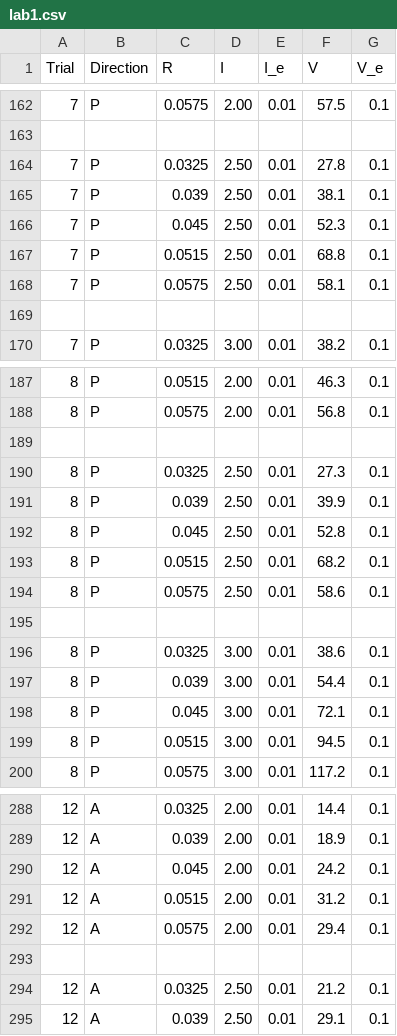
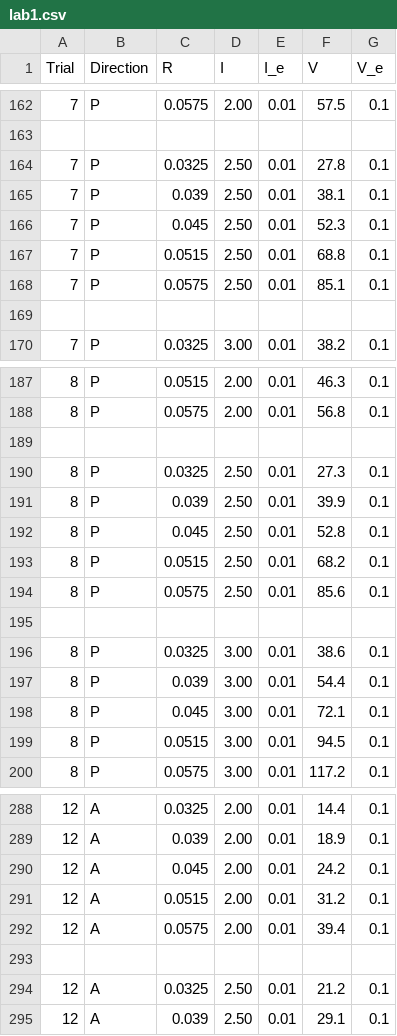
Before and after one commit to andyjarax13/PHYS_381, a CSV file: lab1.csv, drawn as a sheet; only a part is shown, gaps mark what is left out.

Commit message:
Fixed data errors

```diff
--- a/lab1.csv
+++ b/lab1.csv
@@ -167,3 +167,3 @@ Trial,Direction,R,I,I_e,V,V_e
 7, P, 0.0515, 2.50, 0.01, 68.8,  0.1
-7, P, 0.0575, 2.50, 0.01, 58.1,  0.1
+7, P, 0.0575, 2.50, 0.01, 85.1,  0.1
 
@@ -193,3 +193,3 @@ Trial,Direction,R,I,I_e,V,V_e
 8, P, 0.0515, 2.50, 0.01, 68.2,  0.1
-8, P, 0.0575, 2.50, 0.01, 58.6,  0.1
+8, P, 0.0575, 2.50, 0.01, 85.6,  0.1
 
@@ -291,3 +291,3 @@ Trial,Direction,R,I,I_e,V,V_e
 12, A, 0.0515, 2.00, 0.01, 31.2,  0.1
-12, A, 0.0575, 2.00, 0.01, 29.4,  0.1
+12, A, 0.0575, 2.00, 0.01, 39.4,  0.1
 
```
Also changed, not shown: 2 other files.
